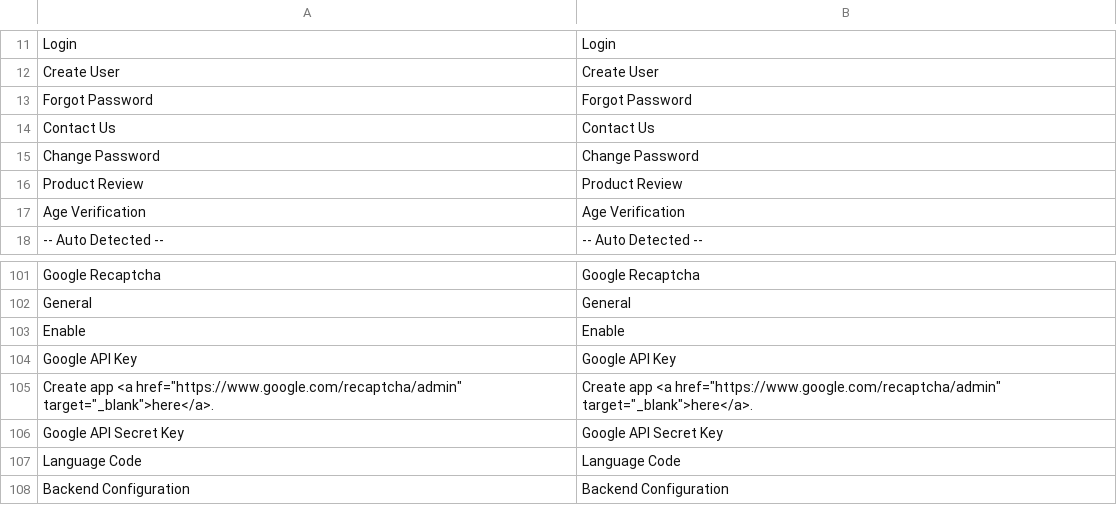
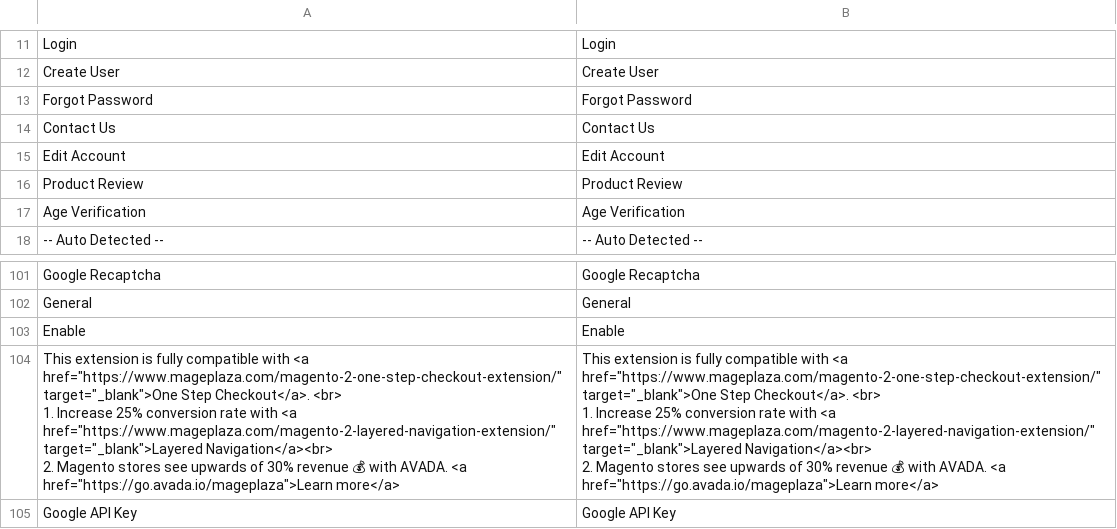
Before and after one commit to mageplaza/magento-2-google-recaptcha, a CSV file: i18n/en_US.csv, drawn as a sheet; only a part is shown, gaps mark what is left out; the shorter side is filled out with more unchanged rows; removed rows and columns are numbered as before the commit, all else as after; ↵ is a line break in a cell; the diff names each change by its address in the sheet, - before the commit and + after, or states it on an @@ line.

Commit message:
Update translate

```diff
--- a/i18n/en_US.csv
+++ b/i18n/en_US.csv
-row 15: Change Password | Change Password
+row 15: Edit Account | Edit Account
+row 104: This extension is fully compatible with <a href="https://www.mageplaza.com/magento-2-one-step-checkout-extension/" target="_blank">One Step Checkout</a>. <br> ↵ 1. Increase 25% conversion rate with <a href="https://www.mageplaza.com/magento-2-layered-navigation-extension/" target="_blank">Layered Navigation</a><br> ↵ 2. Magento stores see upwards of 30% revenue 💰 with AVADA. <a href="https://go.avada.io/mageplaza">Learn more</a> | This extension is fully compatible with <a href="https://www.mageplaza.com/magento-2-one-step-checkout-extension/" target="_blank">One Step Checkout</a>. <br> ↵ 1. Increase 25% conversion rate with <a href="https://www.mageplaza.com/magento-2-layered-navigation-extension/" target="_blank">Layered Navigation</a><br> ↵ 2. Magento stores see upwards of 30% revenue 💰 with AVADA. <a href="https://go.avada.io/mageplaza">Learn more</a>
```
